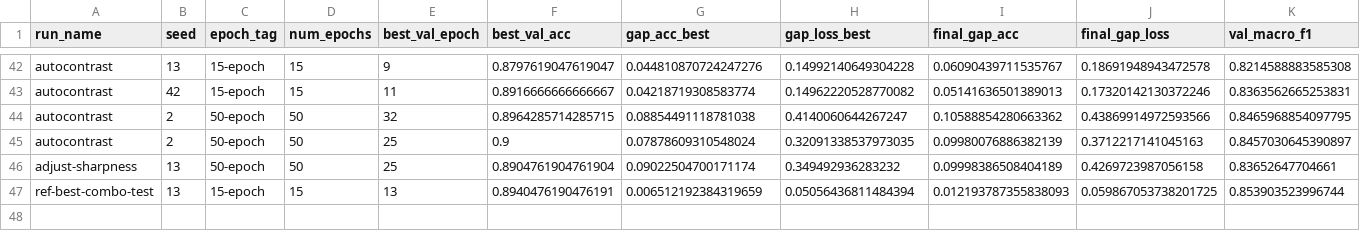
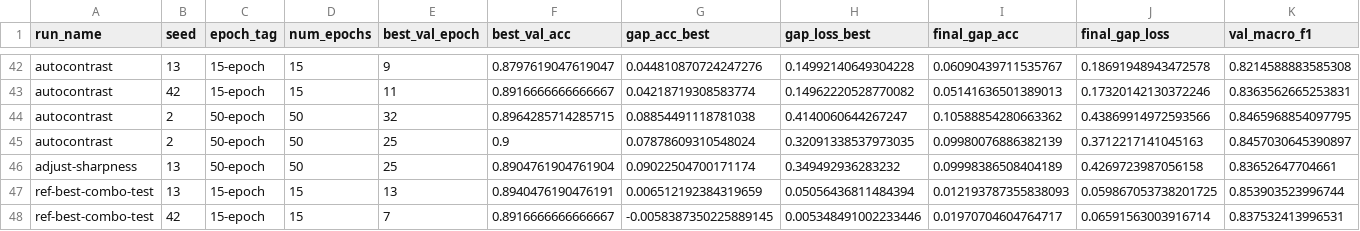
Before and after one commit to roddrigoqueiroz/dental-radiography-classification, a CSV file: results/new-results/experiments_log.csv, drawn as a sheet; only a part is shown, gaps mark what is left out; rows hold the shown columns only; the diff names each change by its address in the sheet, - before the commit and + after, or states it on an @@ line.

Commit message:
Testing ref-best-combo-test (seed 42, epoch 15 step size 7)

```diff
--- a/results/new-results/experiments_log.csv
+++ b/results/new-results/experiments_log.csv
+row 48: ref-best-combo-test | 42 | 15-epoch | 15 | 7 | 0.8916666666666667 | -0.0058387350225889145 | 0.005348491002233446 | 0.01970704604764717 | 0.06591563003916714 | 0.837532413996531
```
Also changed, not shown: 5 other files.
